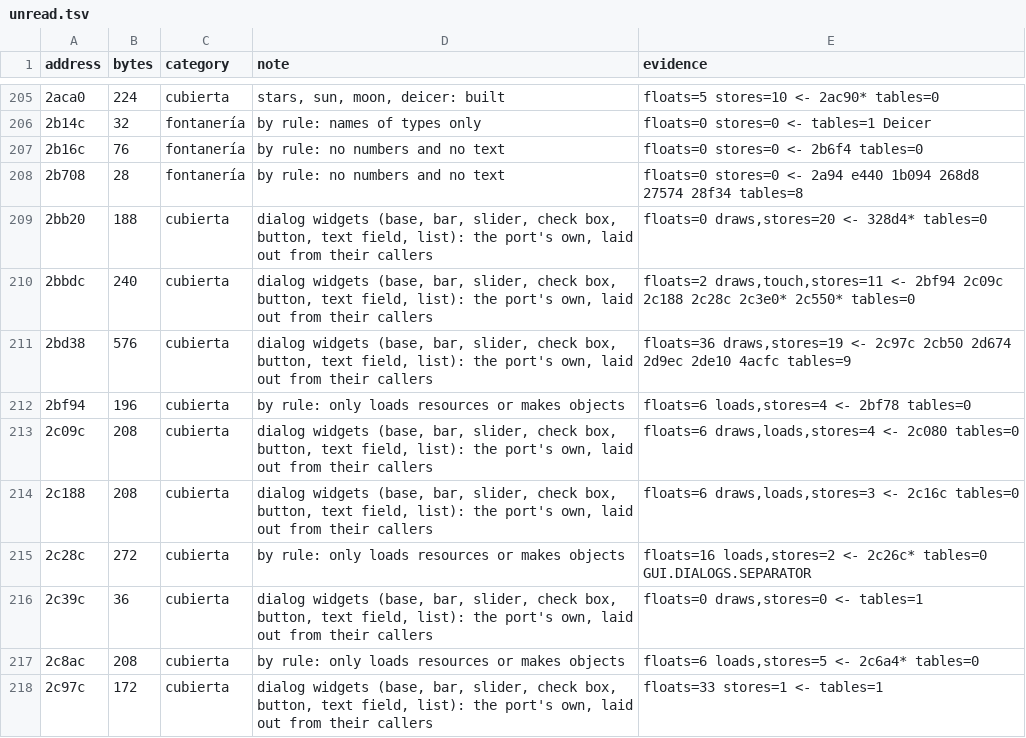
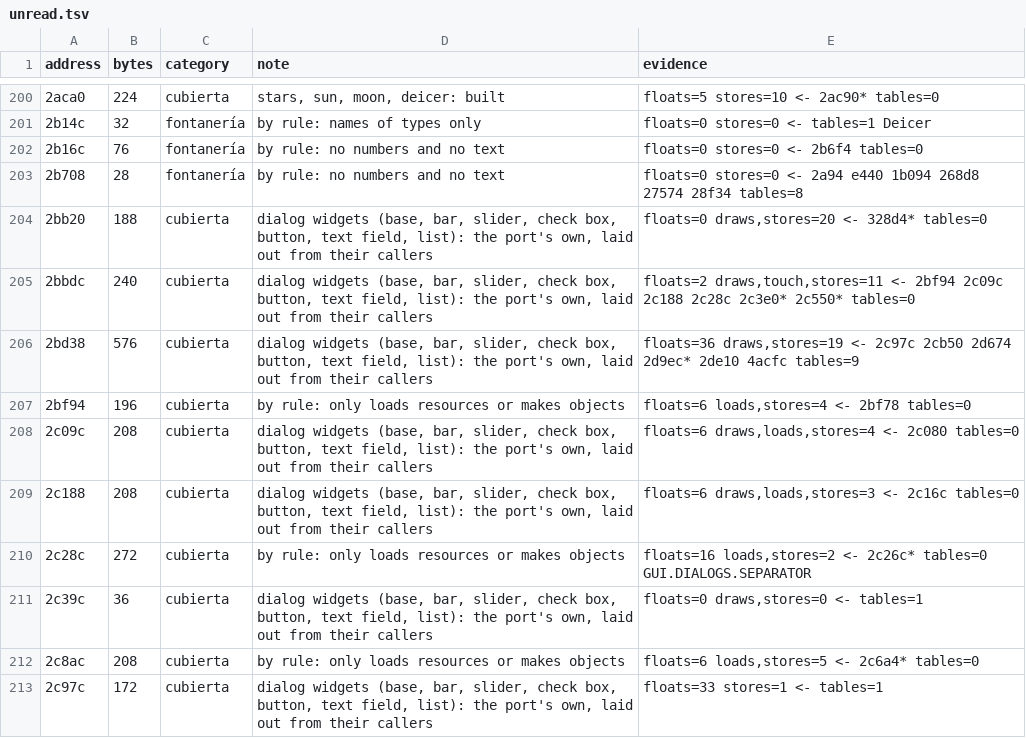
Before and after one commit to msucedo/AirportMania2Web, a TSV file: docs/unread.tsv, drawn as a sheet; only a part is shown, gaps mark what is left out; addresses are those after the commit; the diff covers the shown part only; the diff names each change by its address in the sheet, - before the commit and + after, or states it on an @@ line.

```diff
--- a/docs/unread.tsv
+++ b/docs/unread.tsv
-E206 (evidence): …2cb50 2d674 2d9ec 2de10 4acfc…
+E206 (evidence): …2cb50 2d674 2d9ec* 2de10 4acfc…
```
Also changed, not shown: 11 removed rows and 2 edited cells elsewhere in this file, 12 other files.
